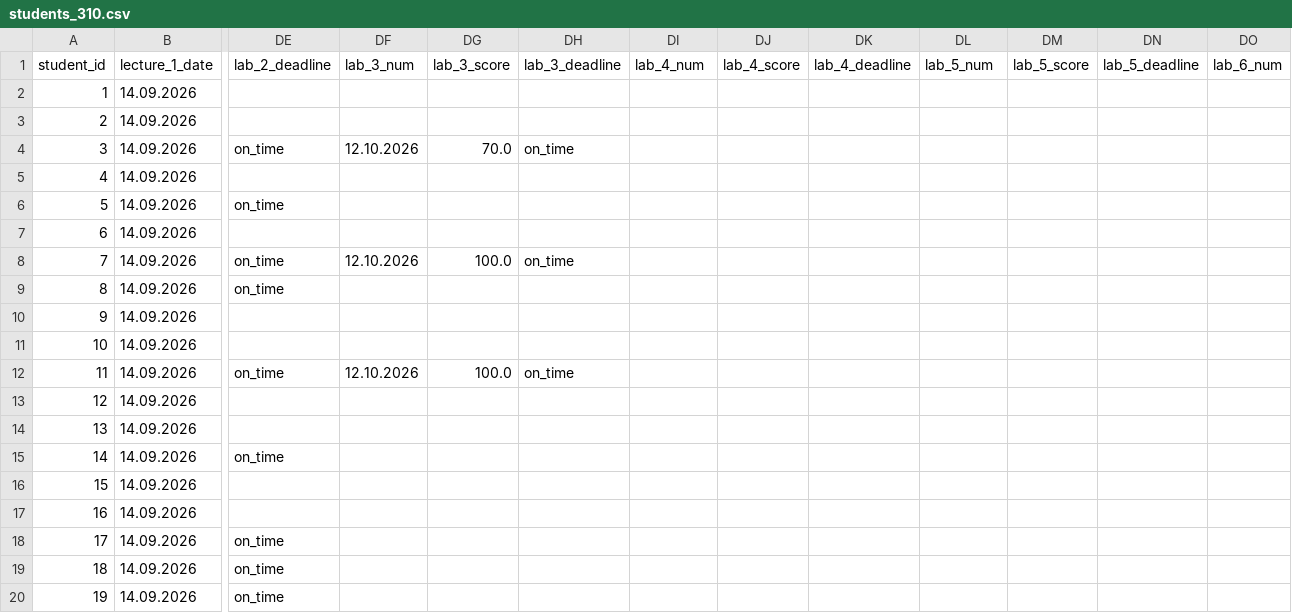
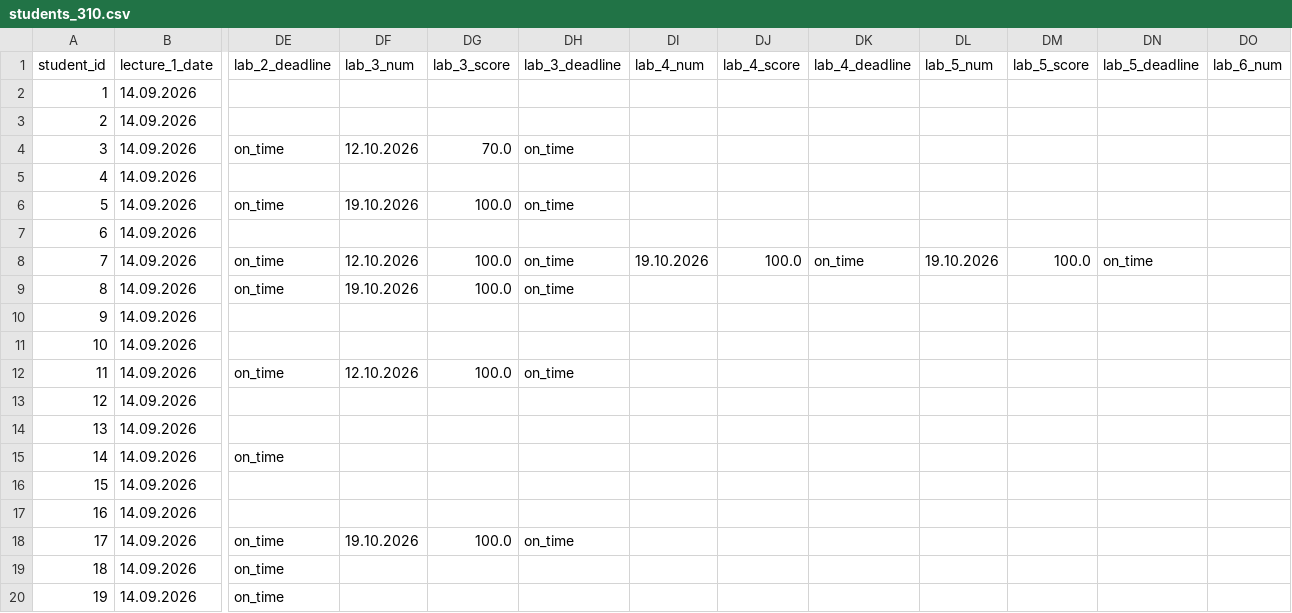
Before and after one commit to askras/dsa2025, a CSV file: brs/students_310.csv, drawn as a sheet; only a part is shown, gaps mark what is left out; the diff names each change by its address in the sheet, - before the commit and + after, or states it on an @@ line.

```diff
--- a/brs/students_310.csv
+++ b/brs/students_310.csv
-DF6 (lab_3_num): (empty)
+DF6 (lab_3_num): 19.10.2026
-DG6 (lab_3_score): (empty)
+DG6 (lab_3_score): 100.0
-DH6 (lab_3_deadline): (empty)
+DH6 (lab_3_deadline): on_time
-DI8 (lab_4_num): (empty)
+DI8 (lab_4_num): 19.10.2026
-DJ8 (lab_4_score): (empty)
+DJ8 (lab_4_score): 100.0
-DK8 (lab_4_deadline): (empty)
+DK8 (lab_4_deadline): on_time
-DL8 (lab_5_num): (empty)
+DL8 (lab_5_num): 19.10.2026
-DM8 (lab_5_score): (empty)
+DM8 (lab_5_score): 100.0
-DN8 (lab_5_deadline): (empty)
+DN8 (lab_5_deadline): on_time
-DF9 (lab_3_num): (empty)
+DF9 (lab_3_num): 19.10.2026
-DG9 (lab_3_score): (empty)
+DG9 (lab_3_score): 100.0
-DH9 (lab_3_deadline): (empty)
+DH9 (lab_3_deadline): on_time
-DF18 (lab_3_num): (empty)
+DF18 (lab_3_num): 19.10.2026
-DG18 (lab_3_score): (empty)
+DG18 (lab_3_score): 100.0
-DH18 (lab_3_deadline): (empty)
+DH18 (lab_3_deadline): on_time
```
Also changed, not shown: brs/result_310.csv, brs/result_38.csv, 5 other files.
